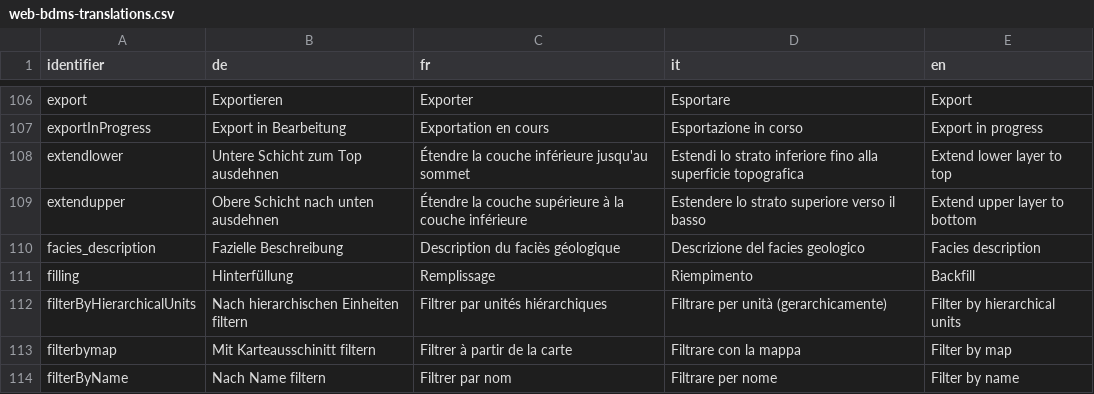
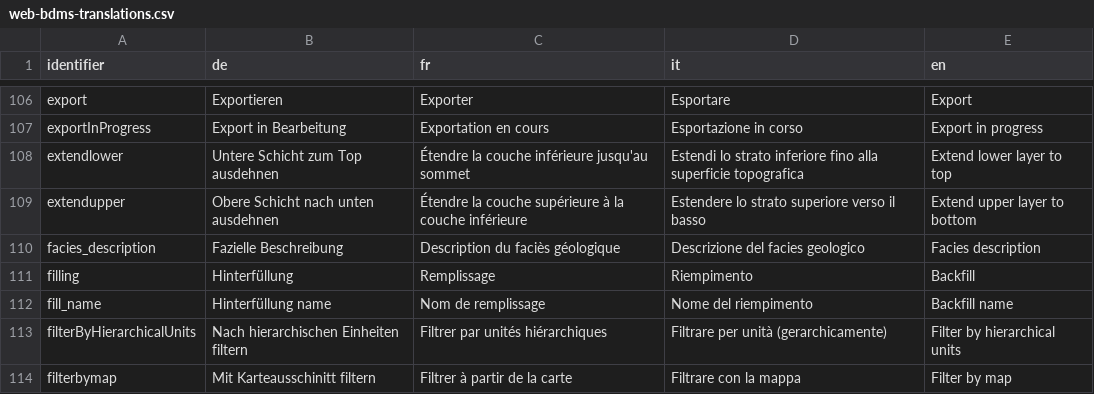
Before and after one commit to ist-supsi/doc-bdms, a CSV file: i18n/web-bdms-translations.csv, drawn as a sheet; only a part is shown, gaps mark what is left out; the shorter side is filled out with more unchanged rows; the diff names each change by its address in the sheet, - before the commit and + after, or states it on an @@ line.

Commit message:
🌐 added fill_name translations

```diff
--- a/i18n/web-bdms-translations.csv
+++ b/i18n/web-bdms-translations.csv
+row 112: fill_name | Hinterfüllung name | Nom de remplissage | Nome del riempimento | Backfill name
```
